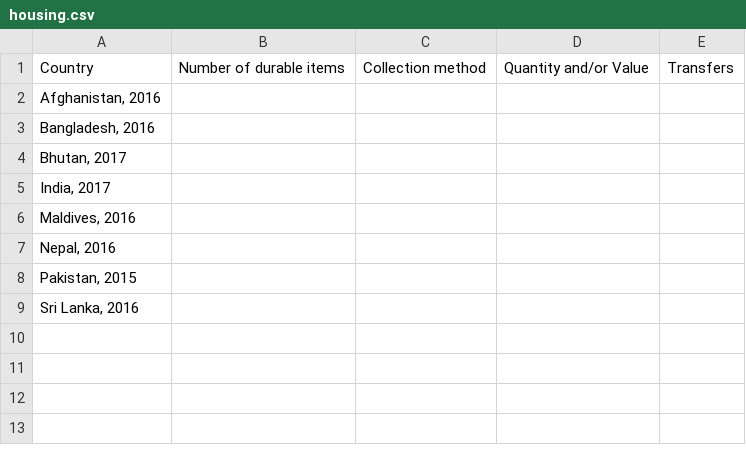
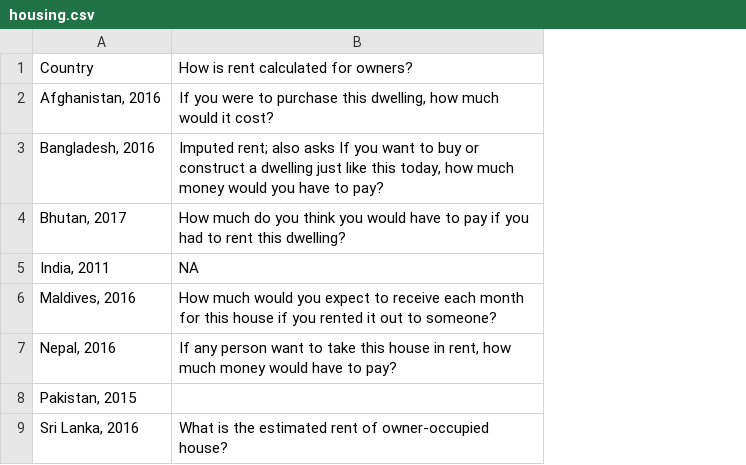
Before and after one commit to worldbank/SARMD_guidelines, a CSV file: tables/housing.csv, drawn as a sheet; removed rows and columns are numbered as before the commit, all else as after; the diff names each change by its address in the sheet, - before the commit and + after, or states it on an @@ line.

```diff
--- a/tables/housing.csv
+++ b/tables/housing.csv
-column B, row 1: Number of durable items
-column C, row 1: Collection method
-column D, row 1: Quantity and/or Value
-column E, row 1: Transfers
+column B, rows 1-9: How is rent calculated for owners? | If you were to purchase this dwelling, how much would it cost? | Imputed rent; also asks If you want to buy or construct a dwelling just like this today, how much money would you have to pay? | How much do you think you would have to pay if you had to rent this dwelling? | NA | How much would you expect to receive each month for this house if you rented it out to someone? | If any person want to take this house in rent, how much money would have to pay? |  | What is the estimated rent of owner-occupied house?
-A5: India, 2017
+A5: India, 2011
```
Also changed, not shown: 4 other files.
